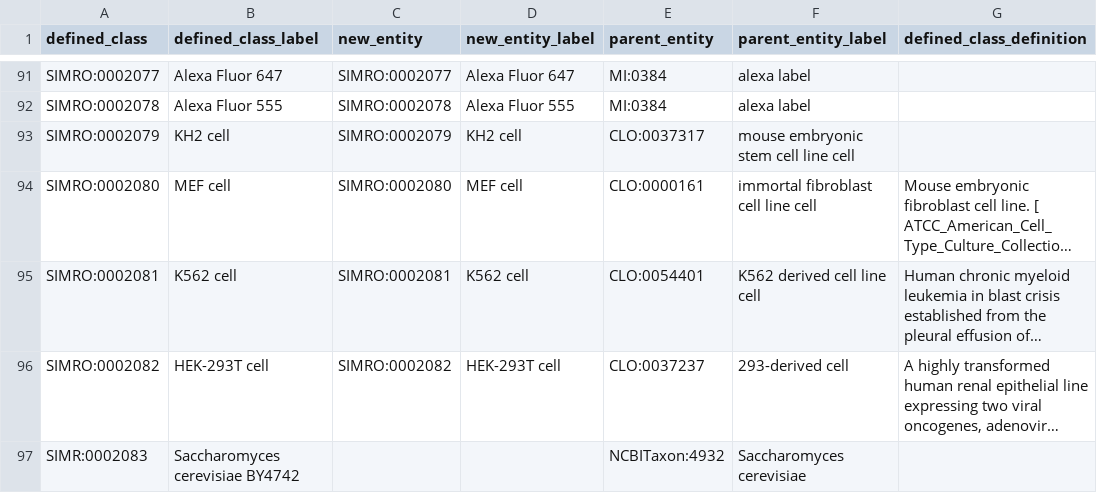
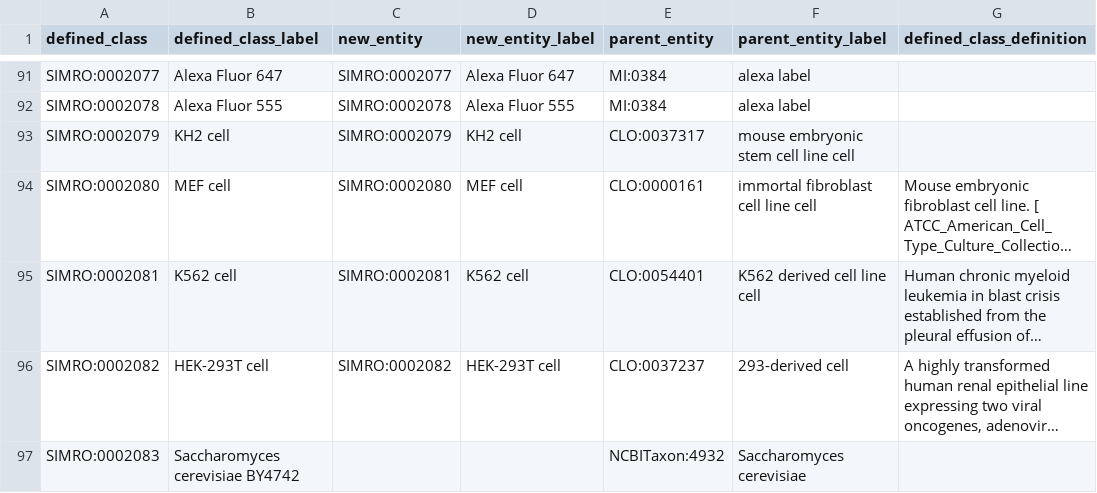
Before and after one commit to srobb1/simro, a TSV file: src/patterns/data/default/simro_terms.tsv, drawn as a sheet; only a part is shown, gaps mark what is left out; long unchanged cells end in …; the diff names each change by its address in the sheet, - before the commit and + after, or states it on an @@ line.

```diff
--- a/src/patterns/data/default/simro_terms.tsv
+++ b/src/patterns/data/default/simro_terms.tsv
-A97 (defined_class): SIMR:0002083
+A97 (defined_class): SIMRO:0002083
```
Also changed, not shown: src/patterns/data/default/entityUsedByGroup.tsv, 14 other files.
